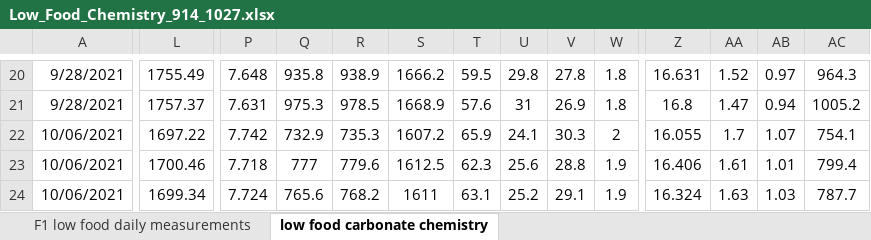
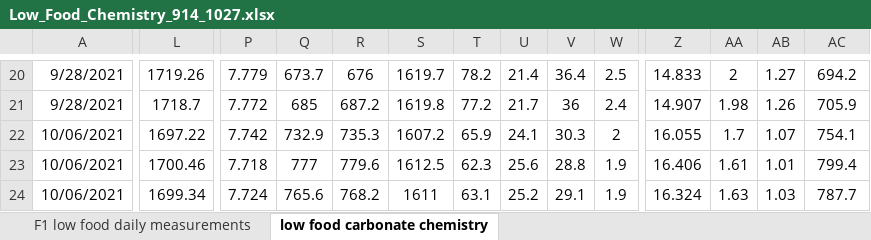
Before and after one commit to NEFSC-SVC-GitHub/EAD-ASEB-Airradians_OA_foodsupply, an Excel workbook: RAnalysis/Data/Seawater_chemistry/raw_data/Low_Food_Chemistry_914_1027.xlsx, sheet low food carbonate chemistry, drawn as a sheet; only a part is shown, gaps mark what is left out; values as stored, in another font and other column widths than the file's, no borders; the diff covers the shown part only; the diff names each change by its address in the sheet, - before the commit and + after, or states it on an @@ line.

```diff
--- a/RAnalysis/Data/Seawater_chemistry/raw_data/Low_Food_Chemistry_914_1027.xlsx (sheet low food carbonate chemistry)
+++ b/RAnalysis/Data/Seawater_chemistry/raw_data/Low_Food_Chemistry_914_1027.xlsx (sheet low food carbonate chemistry)
-L20: 1755.49
+L20: 1719.26
-P20: 7.648
+P20: 7.779
-Q20: 935.8
+Q20: 673.7
-R20: 938.9
+R20: 676
-S20: 1666.2
+S20: 1619.7
-T20: 59.5
+T20: 78.2
-U20: 29.8
+U20: 21.4
-V20: 27.8
+V20: 36.4
-W20: 1.8
+W20: 2.5
-Z20: 16.631
+Z20: 14.833
-AA20: 1.52
+AA20: 2
-AB20: 0.97
+AB20: 1.27
-AC20: 964.3
+AC20: 694.2
-L21: 1757.37
+L21: 1718.7
-P21: 7.631
+P21: 7.772
-Q21: 975.3
+Q21: 685
-R21: 978.5
+R21: 687.2
-S21: 1668.9
+S21: 1619.8
-T21: 57.6
+T21: 77.2
-U21: 31
+U21: 21.7
-V21: 26.9
+V21: 36
-W21: 1.8
+W21: 2.4
-Z21: 16.8
+Z21: 14.907
-AA21: 1.47
+AA21: 1.98
-AB21: 0.94
+AB21: 1.26
-AC21: 1005.2
+AC21: 705.9
```
Also changed, not shown: 153 edited cells elsewhere in this sheet, RAnalysis/Data/Seawater_chemistry/MasterTable_FoodxOA.xlsx, RAnalysis/Data/Seawater_chemistry/raw_data/High_Food_Chemistry_914_1027.xlsx, 20 other files.
